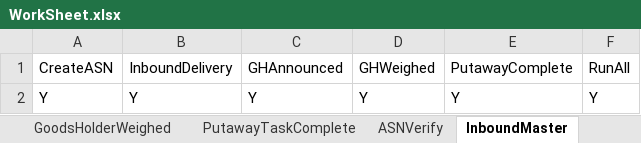
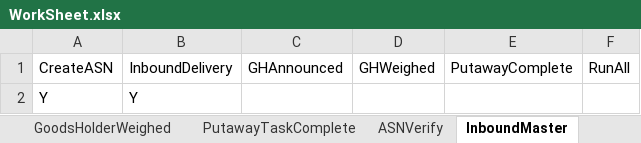
Before and after one commit to Vino0585/Nike, an Excel workbook: J30/Input_files/WorkSheet.xlsx, sheet InboundMaster, drawn as a sheet; values as stored, in another font and other column widths than the file's, no borders; the diff names each change by its address in the sheet, - before the commit and + after, or states it on an @@ line.

```diff
--- a/J30/Input_files/WorkSheet.xlsx (sheet InboundMaster)
+++ b/J30/Input_files/WorkSheet.xlsx (sheet InboundMaster)
-C2: Y
+C2: (empty)
-D2: Y
+D2: (empty)
-E2: Y
+E2: (empty)
-F2: Y
+F2: (empty)
```
Also changed, not shown: J30/Input_files/WorkSheet1.xlsx, J30/Output_files/ASN_Creation_Report.xlsx, 9 other files.
